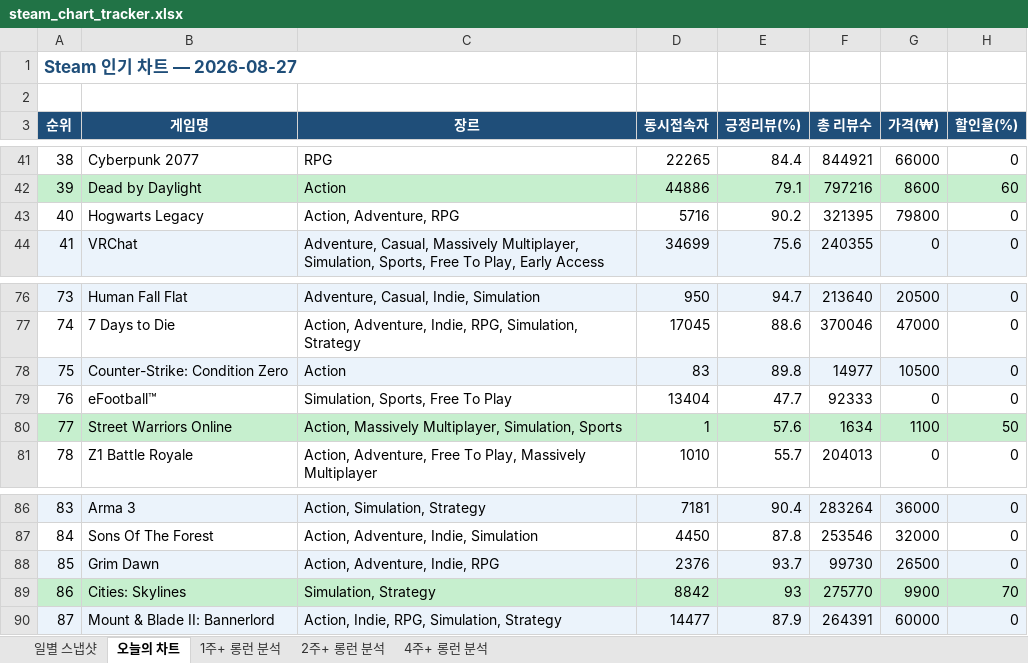
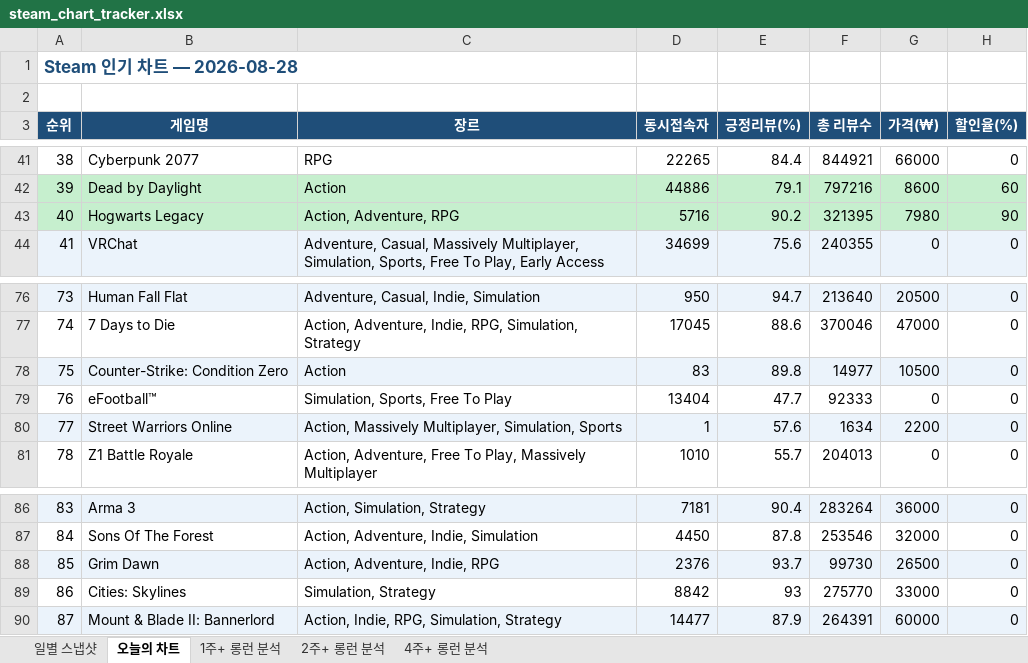
Before and after one commit to ahroyun/steam-tracker, an Excel workbook: steam_chart_tracker.xlsx, sheet 오늘의 차트, drawn as a sheet; only a part is shown, gaps mark what is left out; values as stored, in another font and other column widths than the file's, no borders; the diff names each change by its address in the sheet, - before the commit and + after, or states it on an @@ line.

```diff
--- a/steam_chart_tracker.xlsx (sheet 오늘의 차트)
+++ b/steam_chart_tracker.xlsx (sheet 오늘의 차트)
-A1 (순위): Steam 인기 차트 — 2026-08-27
+A1 (순위): Steam 인기 차트 — 2026-08-28
-A43:H43 fill: none
+A43:H43 fill: #C6EFCE
-G43 (가격(₩)): 79800
+G43 (가격(₩)): 7980
-H43 (할인율(%)): 0
+H43 (할인율(%)): 90
-A80:H80 fill: #C6EFCE
+A80:H80 fill: #EBF3FB
-G80 (가격(₩)): 1100
+G80 (가격(₩)): 2200
-H80 (할인율(%)): 50
+H80 (할인율(%)): 0
-A89:H89 fill: #C6EFCE
+A89:H89 fill: none
-G89 (가격(₩)): 9900
+G89 (가격(₩)): 33000
-H89 (할인율(%)): 70
+H89 (할인율(%)): 0
```
Also changed, not shown: sheet 일별 스냅샷, sheet 1주+ 롱런 분석, sheet 2주+ 롱런 분석, sheet 4주+ 롱런 분석, 1 other file.
